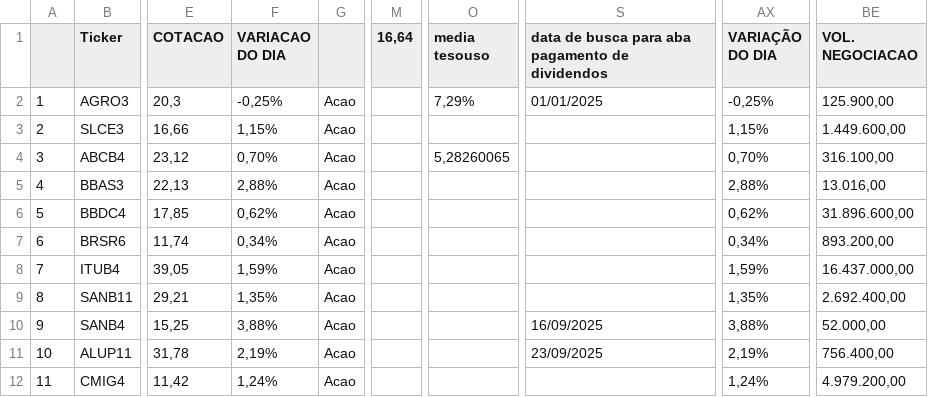
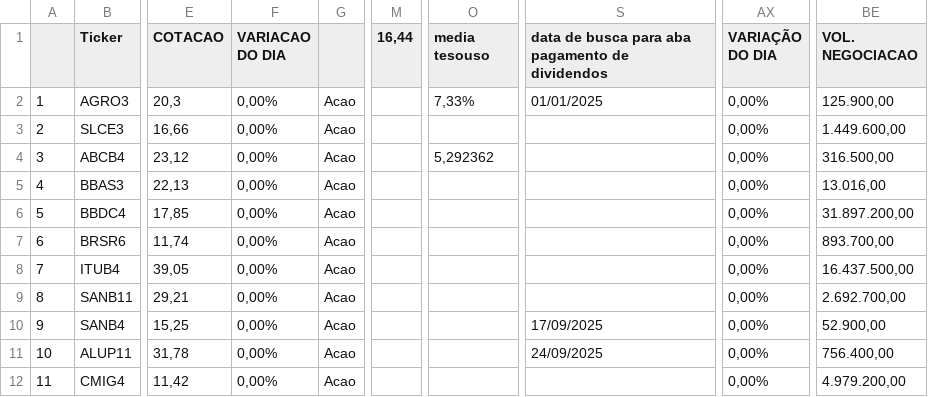
Before and after one commit to rogerioadf/csv-storage, a CSV file: acoes_tickers.csv, drawn as a sheet; only a part is shown, gaps mark what is left out; the diff covers the shown part only; the diff names each change by its address in the sheet, - before the commit and + after, or states it on an @@ line.

```diff
--- a/acoes_tickers.csv
+++ b/acoes_tickers.csv
-M1: 16,64
+M1: 16,44
-F2 (VARIACAO DO DIA): -0,25%
+F2 (VARIACAO DO DIA): 0,00%
-O2 (media tesouso): 7,29%
+O2 (media tesouso): 7,33%
-AX2 (VARIAÇÃO DO DIA): -0,25%
+AX2 (VARIAÇÃO DO DIA): 0,00%
-F3 (VARIACAO DO DIA): 1,15%
+F3 (VARIACAO DO DIA): 0,00%
-AX3 (VARIAÇÃO DO DIA): 1,15%
+AX3 (VARIAÇÃO DO DIA): 0,00%
-F4 (VARIACAO DO DIA): 0,70%
+F4 (VARIACAO DO DIA): 0,00%
-O4 (media tesouso): 5,28260065
+O4 (media tesouso): 5,292362
-AX4 (VARIAÇÃO DO DIA): 0,70%
+AX4 (VARIAÇÃO DO DIA): 0,00%
-BE4 (VOL. NEGOCIACAO): 316.100,00
+BE4 (VOL. NEGOCIACAO): 316.500,00
-F5 (VARIACAO DO DIA): 2,88%
+F5 (VARIACAO DO DIA): 0,00%
-AX5 (VARIAÇÃO DO DIA): 2,88%
+AX5 (VARIAÇÃO DO DIA): 0,00%
-F6 (VARIACAO DO DIA): 0,62%
+F6 (VARIACAO DO DIA): 0,00%
-AX6 (VARIAÇÃO DO DIA): 0,62%
+AX6 (VARIAÇÃO DO DIA): 0,00%
-BE6 (VOL. NEGOCIACAO): 31.896.600,00
+BE6 (VOL. NEGOCIACAO): 31.897.200,00
-F7 (VARIACAO DO DIA): 0,34%
+F7 (VARIACAO DO DIA): 0,00%
-AX7 (VARIAÇÃO DO DIA): 0,34%
+AX7 (VARIAÇÃO DO DIA): 0,00%
-BE7 (VOL. NEGOCIACAO): 893.200,00
+BE7 (VOL. NEGOCIACAO): 893.700,00
-F8 (VARIACAO DO DIA): 1,59%
+F8 (VARIACAO DO DIA): 0,00%
-AX8 (VARIAÇÃO DO DIA): 1,59%
+AX8 (VARIAÇÃO DO DIA): 0,00%
-BE8 (VOL. NEGOCIACAO): 16.437.000,00
+BE8 (VOL. NEGOCIACAO): 16.437.500,00
-F9 (VARIACAO DO DIA): 1,35%
+F9 (VARIACAO DO DIA): 0,00%
-AX9 (VARIAÇÃO DO DIA): 1,35%
+AX9 (VARIAÇÃO DO DIA): 0,00%
-BE9 (VOL. NEGOCIACAO): 2.692.400,00
+BE9 (VOL. NEGOCIACAO): 2.692.700,00
-F10 (VARIACAO DO DIA): 3,88%
+F10 (VARIACAO DO DIA): 0,00%
-S10: 16/09/2025
+S10: 17/09/2025
-AX10 (VARIAÇÃO DO DIA): 3,88%
+AX10 (VARIAÇÃO DO DIA): 0,00%
-BE10 (VOL. NEGOCIACAO): 52.000,00
+BE10 (VOL. NEGOCIACAO): 52.900,00
-F11 (VARIACAO DO DIA): 2,19%
+F11 (VARIACAO DO DIA): 0,00%
-S11: 23/09/2025
+S11: 24/09/2025
-AX11 (VARIAÇÃO DO DIA): 2,19%
+AX11 (VARIAÇÃO DO DIA): 0,00%
-F12 (VARIACAO DO DIA): 1,24%
+F12 (VARIACAO DO DIA): 0,00%
-AX12 (VARIAÇÃO DO DIA): 1,24%
+AX12 (VARIAÇÃO DO DIA): 0,00%
```
Also changed, not shown: 110 edited cells elsewhere in this file, dividendos.csv, fundamentalista.csv, 2 other files.
